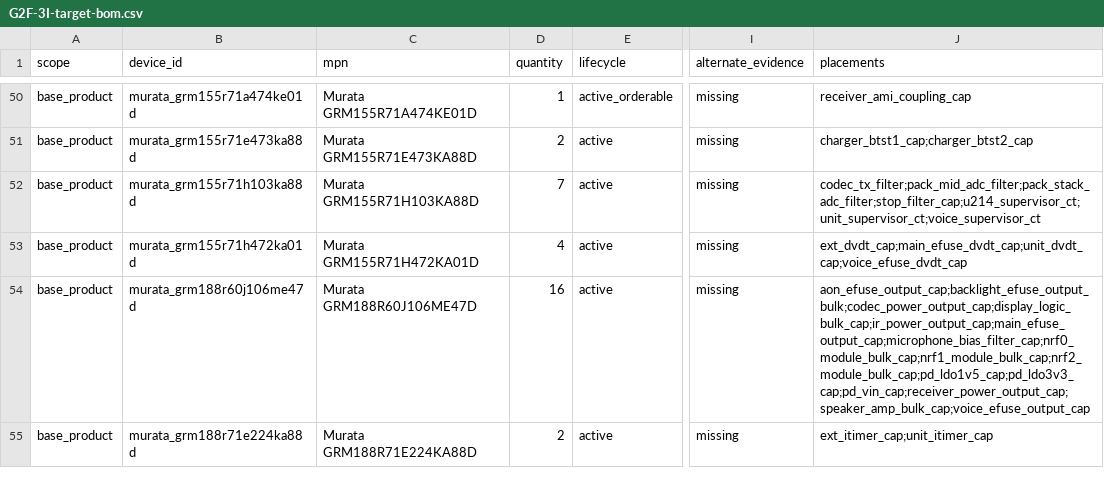
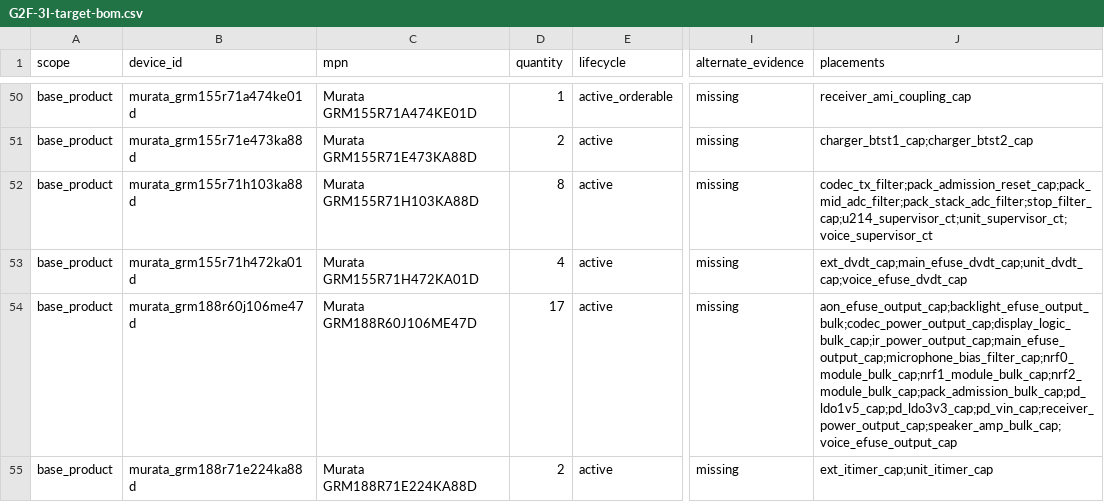
Before and after one commit to anton-vinogradov/esp32-leshy2, a CSV file: docs/review/components/generated/G2F-3I-target-bom.csv, drawn as a sheet; only a part is shown, gaps mark what is left out; the diff covers the shown part only; the diff names each change by its address in the sheet, - before the commit and + after, or states it on an @@ line.

```diff
--- a/docs/review/components/generated/G2F-3I-target-bom.csv
+++ b/docs/review/components/generated/G2F-3I-target-bom.csv
-D52 (quantity): 7
+D52 (quantity): 8
-J52 (placements): codec_tx_filter;pack_mid_adc_filter;pack_stack_adc_filter;stop_filter_cap;u214_supervisor_ct;unit_supervisor_ct;voice_supervisor_ct
+J52 (placements): codec_tx_filter;pack_admission_reset_cap;pack_mid_adc_filter;pack_stack_adc_filter;stop_filter_cap;u214_supervisor_ct;unit_supervisor_ct;voice_supervisor_ct
-D54 (quantity): 16
+D54 (quantity): 17
-J54 (placements): aon_efuse_output_cap;backlight_efuse_output_bulk;codec_power_output_cap;display_logic_bulk_cap;ir_power_output_cap;main_efuse_output_cap;microphone_bias_filter_cap;nrf0_module_bulk_cap;nrf1_module_bulk_cap;nrf2_module_bulk_cap;pd_ldo1v5_cap;pd_ldo3v3_cap;pd_vin_cap;receiver_power_output_cap;speaker_amp_bulk_cap;voice_efuse_output_cap
+J54 (placements): aon_efuse_output_cap;backlight_efuse_output_bulk;codec_power_output_cap;display_logic_bulk_cap;ir_power_output_cap;main_efuse_output_cap;microphone_bias_filter_cap;nrf0_module_bulk_cap;nrf1_module_bulk_cap;nrf2_module_bulk_cap;pack_admission_bulk_cap;pd_ldo1v5_cap;pd_ldo3v3_cap;pd_vin_cap;receiver_power_output_cap;speaker_amp_bulk_cap;voice_efuse_output_cap
```
Also changed, not shown: 2 added rows and 12 edited cells elsewhere in this file, 21 other files.
